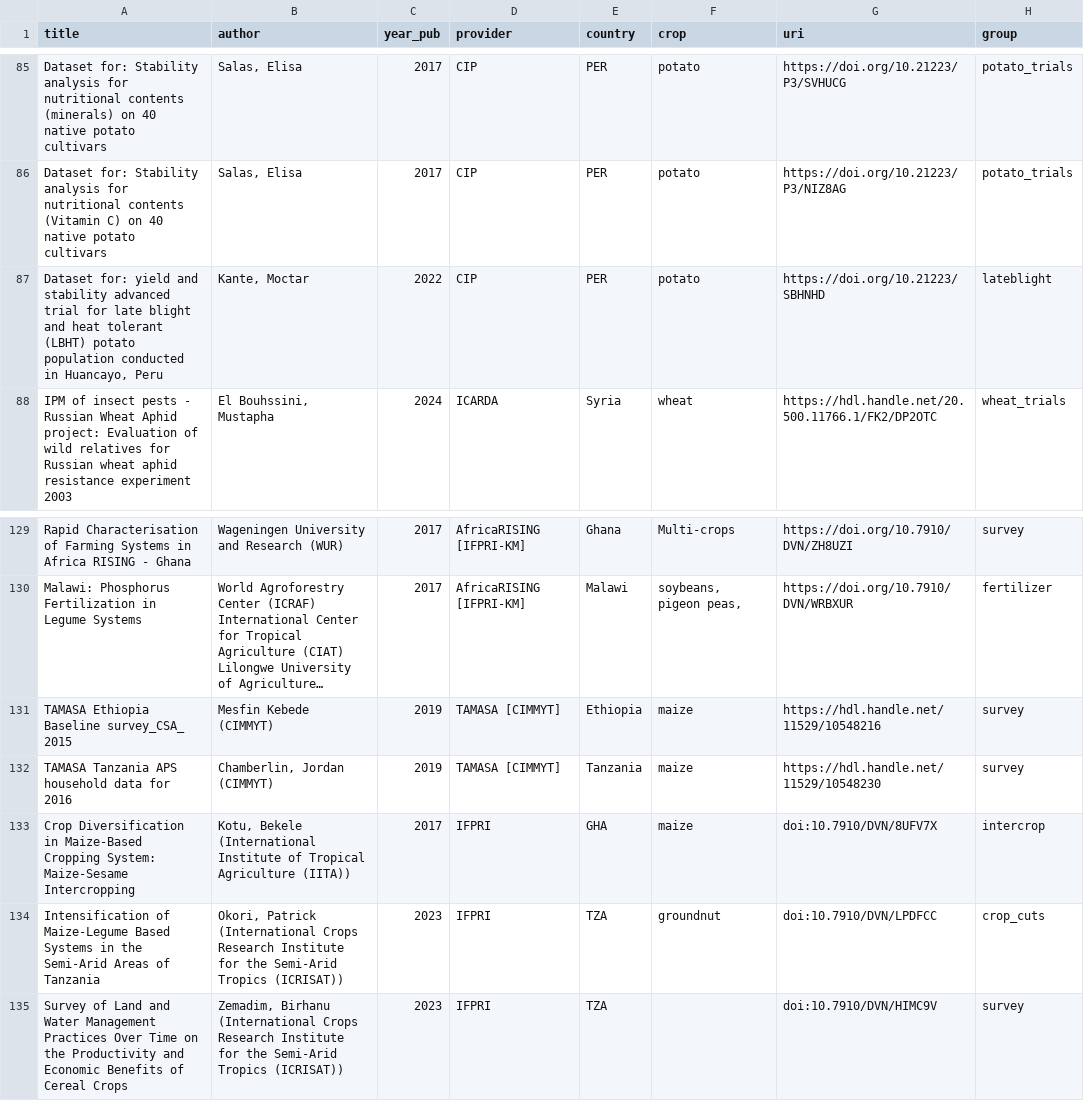
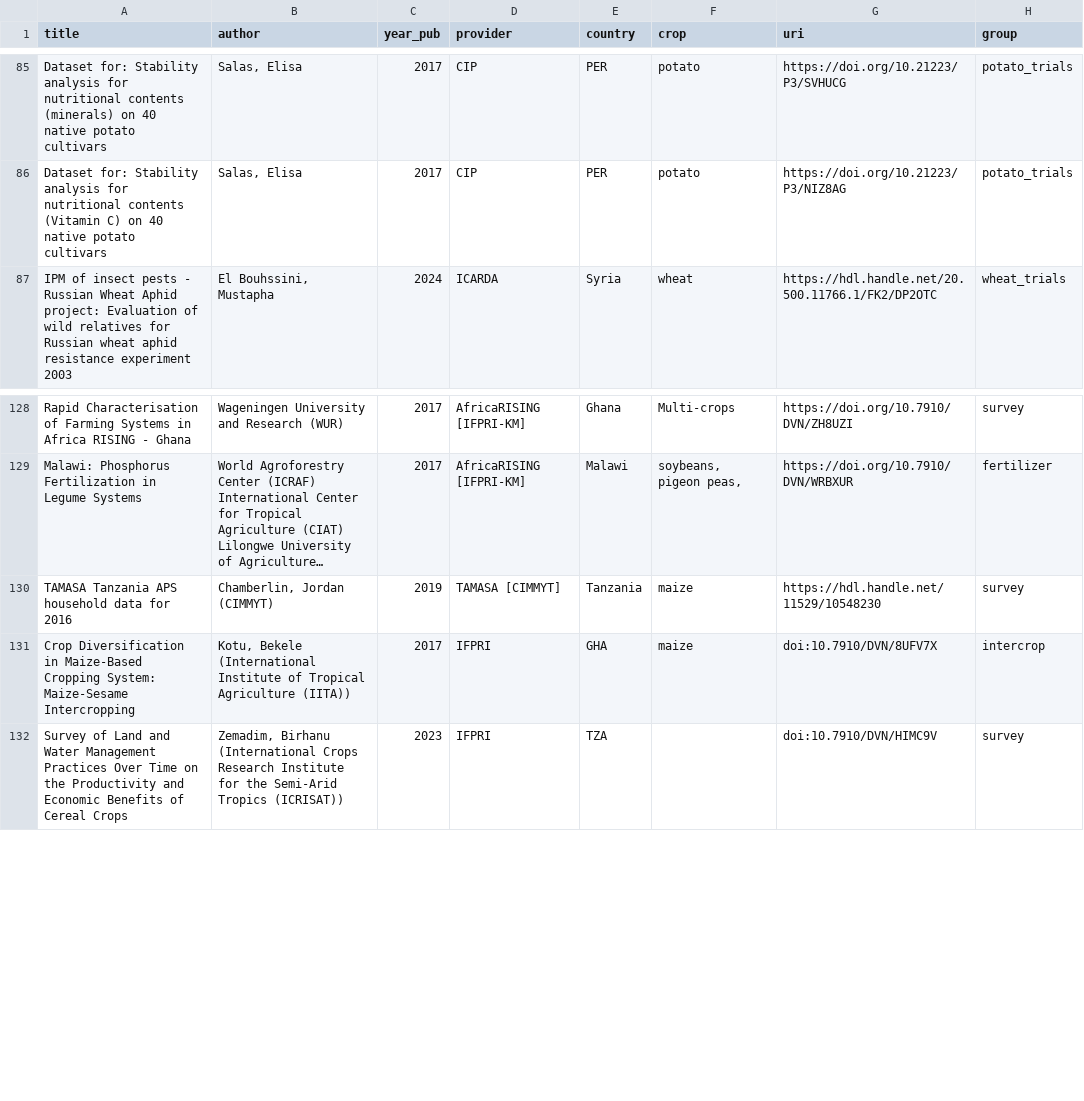
Before and after one commit to reagro/carob, a CSV file: misc/todo/to-do.csv, drawn as a sheet; only a part is shown, gaps mark what is left out; long unchanged cells end in …; the diff names each change by its address in the sheet, - before the commit and + after, or states it on an @@ line.

```diff
--- a/misc/todo/to-do.csv
+++ b/misc/todo/to-do.csv
-row 87: Dataset for: yield and stability advanced trial for late blight and heat tolerant (LBHT) potato population conducted in Huancayo, Peru | Kante, Moctar | 2022 | CIP | PER | potato | https://doi.org/10.21223/SBHNHD | lateblight
-row 131: TAMASA Ethiopia Baseline survey_CSA_ 2015 | Mesfin Kebede (CIMMYT) | 2019 | TAMASA [CIMMYT] | Ethiopia | maize | https://hdl.handle.net/11529/10548216 | survey
-row 134: Intensification of Maize-Legume Based Systems in the Semi-Arid Areas of Tanzania | Okori, Patrick (International Crops Research Institute for the Semi-Arid Tropics (ICRISAT)) | 2023 | IFPRI | TZA | groundnut | doi:10.7910/DVN/LPDFCC | crop_cuts
```
Also changed, not shown: 4 other files.
